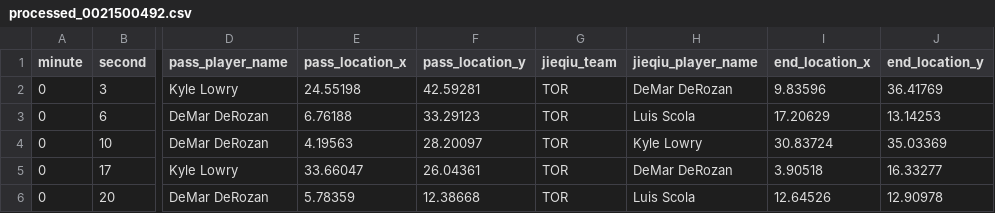
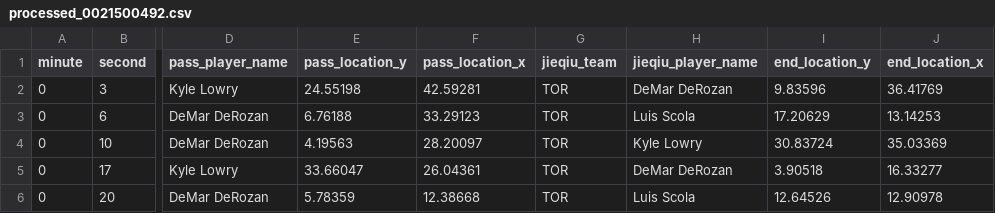
Before and after one commit to YuhangQIN1024/5005vis, a CSV file: data/game/processed_0021500492.csv, drawn as a sheet; only a part is shown, gaps mark what is left out; the diff names each change by its address in the sheet, - before the commit and + after, or states it on an @@ line.

```diff
--- a/data/game/processed_0021500492.csv
+++ b/data/game/processed_0021500492.csv
-E1: pass_location_x
+E1: pass_location_y
-F1: pass_location_y
+F1: pass_location_x
-I1: end_location_x
+I1: end_location_y
-J1: end_location_y
+J1: end_location_x
```
Also changed, not shown: data/game/processed_0021500501.csv, 1 other file.
